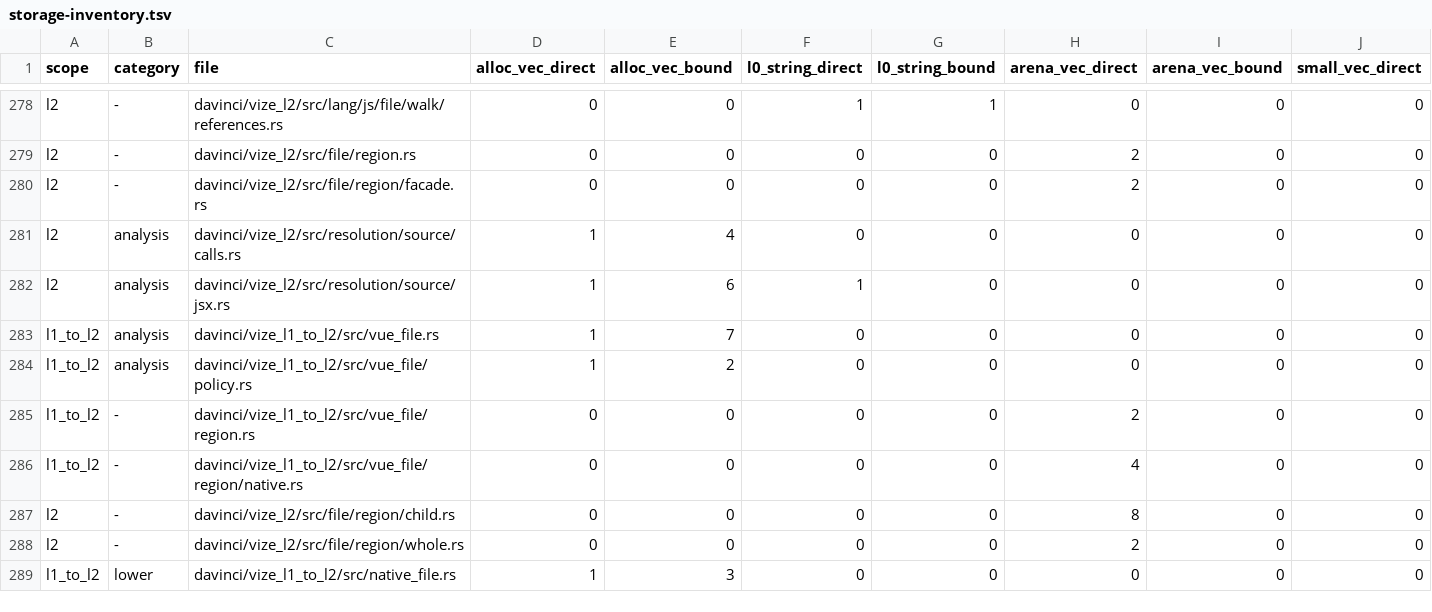
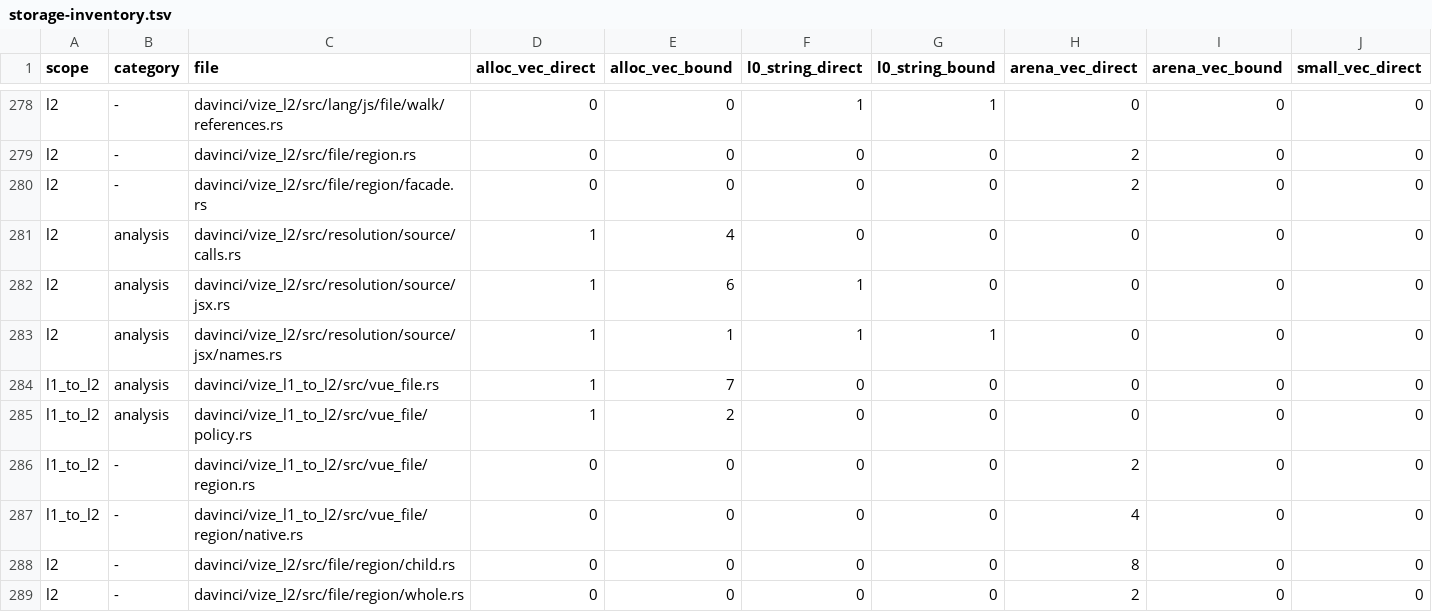
Before and after one commit to Hebilicious/vize, a TSV file: docs/davinci/plan/storage-inventory.tsv, drawn as a sheet; only a part is shown, gaps mark what is left out; the shorter side is filled out with more unchanged rows; rows hold the shown columns only; the diff names each change by its address in the sheet, - before the commit and + after, or states it on an @@ line.

Commit message:
feat(l2): resolve intrinsic and static member JSX names (#7480)

```diff
--- a/docs/davinci/plan/storage-inventory.tsv
+++ b/docs/davinci/plan/storage-inventory.tsv
+row 283: l2 | analysis | davinci/vize_l2/src/resolution/source/jsx/names.rs | 1 | 1 | 1 | 1 | 0 | 0 | 0
```
Also changed, not shown: 8 other files.
